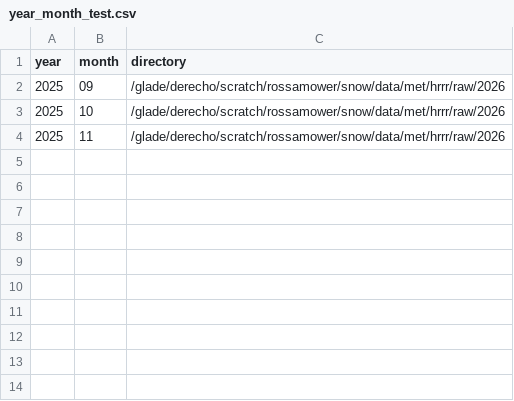
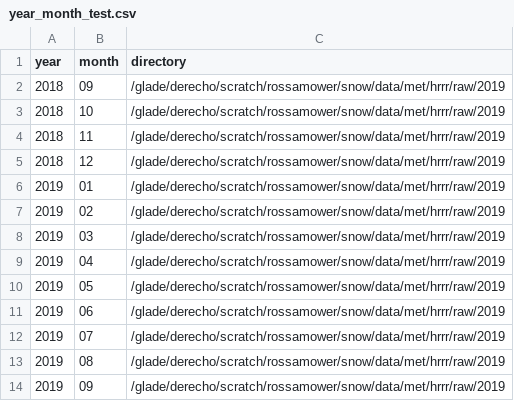
Before and after one commit to rmower90/jomey_hrrr, a CSV file: scripts/HRRR/year_month_test.csv, drawn as a sheet.

```diff
--- a/scripts/HRRR/year_month_test.csv
+++ b/scripts/HRRR/year_month_test.csv
@@ -1,4 +1,14 @@
 year,month,directory
-2025,09,/glade/derecho/scratch/rossamower/snow/data/met/hrrr/raw/2026
-2025,10,/glade/derecho/scratch/rossamower/snow/data/met/hrrr/raw/2026
-2025,11,/glade/derecho/scratch/rossamower/snow/data/met/hrrr/raw/2026
+2018,09,/glade/derecho/scratch/rossamower/snow/data/met/hrrr/raw/2019
+2018,10,/glade/derecho/scratch/rossamower/snow/data/met/hrrr/raw/2019
+2018,11,/glade/derecho/scratch/rossamower/snow/data/met/hrrr/raw/2019
+2018,12,/glade/derecho/scratch/rossamower/snow/data/met/hrrr/raw/2019
+2019,01,/glade/derecho/scratch/rossamower/snow/data/met/hrrr/raw/2019
+2019,02,/glade/derecho/scratch/rossamower/snow/data/met/hrrr/raw/2019
+2019,03,/glade/derecho/scratch/rossamower/snow/data/met/hrrr/raw/2019
+2019,04,/glade/derecho/scratch/rossamower/snow/data/met/hrrr/raw/2019
+2019,05,/glade/derecho/scratch/rossamower/snow/data/met/hrrr/raw/2019
+2019,06,/glade/derecho/scratch/rossamower/snow/data/met/hrrr/raw/2019
+2019,07,/glade/derecho/scratch/rossamower/snow/data/met/hrrr/raw/2019
+2019,08,/glade/derecho/scratch/rossamower/snow/data/met/hrrr/raw/2019
+2019,09,/glade/derecho/scratch/rossamower/snow/data/met/hrrr/raw/2019
```
Also changed, not shown: 2 other files.
